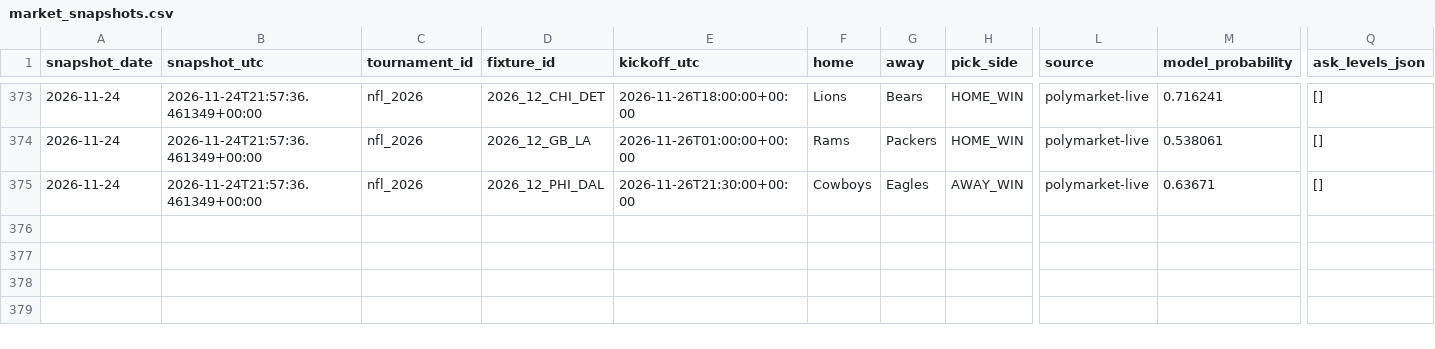
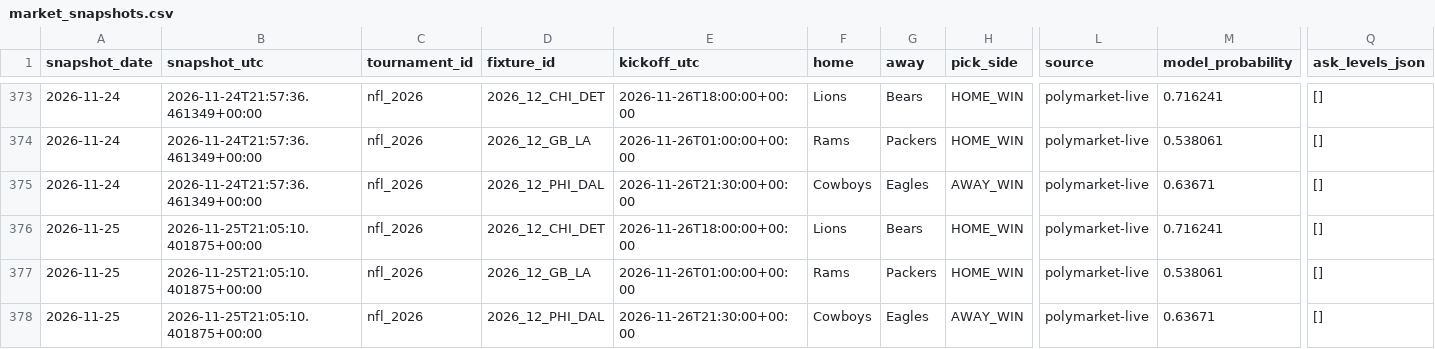
Before and after one commit to Hibra999/smart-polybets, a CSV file: data/nfl_2026/ingest/market_snapshots.csv, drawn as a sheet; only a part is shown, gaps mark what is left out; rows hold the shown columns only; the diff names each change by its address in the sheet, - before the commit and + after, or states it on an @@ line.

```diff
--- a/data/nfl_2026/ingest/market_snapshots.csv
+++ b/data/nfl_2026/ingest/market_snapshots.csv
+row 376: 2026-11-25 | 2026-11-25T21:05:10.401875+00:00 | nfl_2026 | 2026_12_CHI_DET | 2026-11-26T18:00:00+00:00 | Lions | Bears | HOME_WIN | polymarket-live | 0.716241 | []
+row 377: 2026-11-25 | 2026-11-25T21:05:10.401875+00:00 | nfl_2026 | 2026_12_GB_LA | 2026-11-26T01:00:00+00:00 | Rams | Packers | HOME_WIN | polymarket-live | 0.538061 | []
+row 378: 2026-11-25 | 2026-11-25T21:05:10.401875+00:00 | nfl_2026 | 2026_12_PHI_DAL | 2026-11-26T21:30:00+00:00 | Cowboys | Eagles | AWAY_WIN | polymarket-live | 0.63671 | []
```
Also changed, not shown: data/liga_mx_2026/ingest/market_snapshots.csv, 2 other files.
